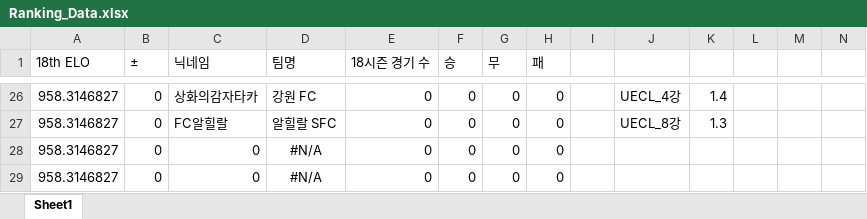
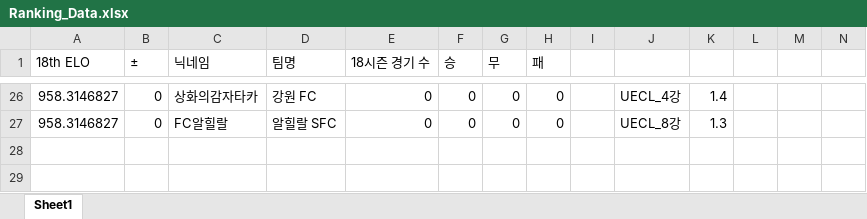
Before and after one commit to xldyxl/all-star-league, an Excel workbook: Ranking_Data.xlsx, sheet Sheet1, drawn as a sheet; only a part is shown, gaps mark what is left out; values as stored, in another font and other column widths than the file's, no borders; rows hold the shown columns only; the diff names each change by its address in the sheet, - before the commit and + after, or states it on an @@ line.

```diff
--- a/Ranking_Data.xlsx (sheet Sheet1)
+++ b/Ranking_Data.xlsx (sheet Sheet1)
-row 28: 958.3146827 | 0 | 0 | #N/A | 0 | 0 | 0 | 0
-row 29: 958.3146827 | 0 | 0 | #N/A | 0 | 0 | 0 | 0
```
Also changed, not shown: 12 other files.
